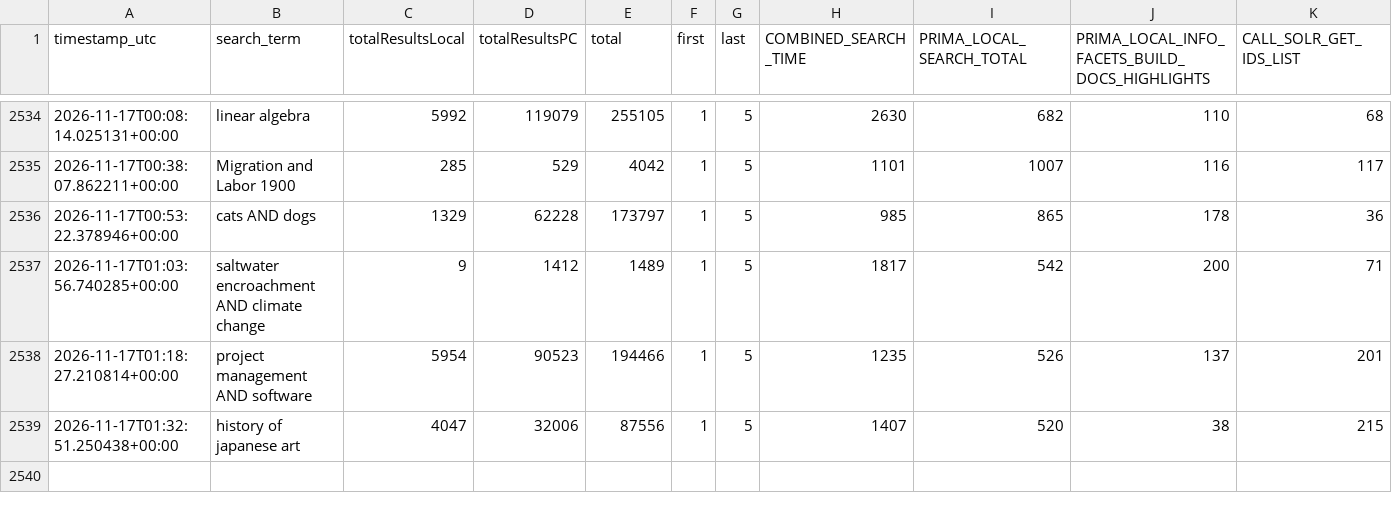
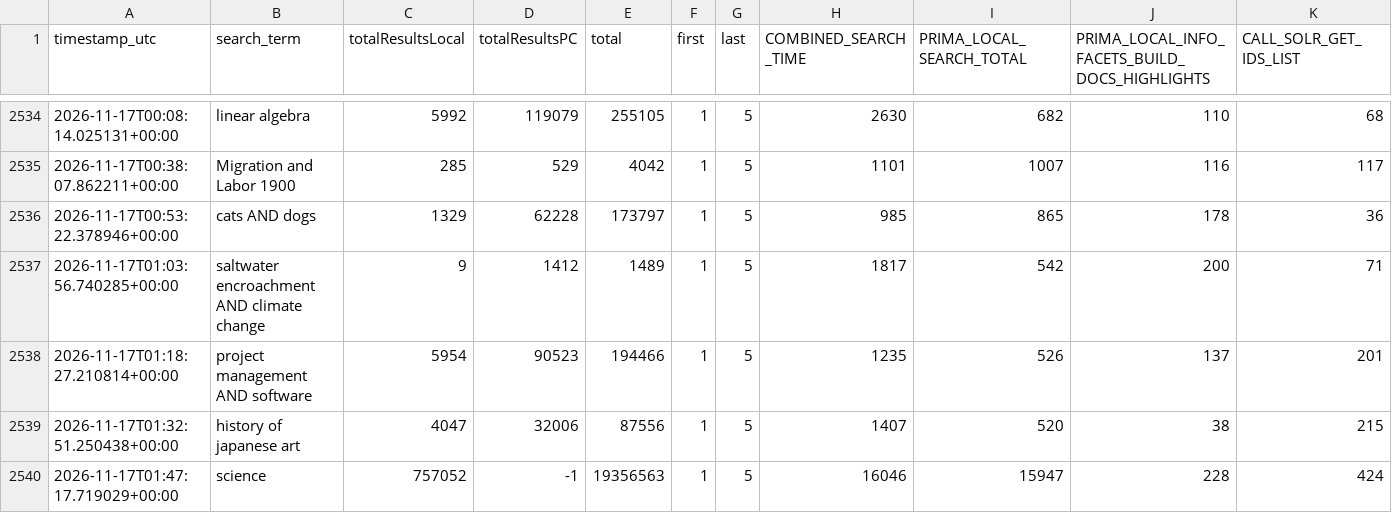
Before and after one commit to bradley-benjamin26/primo-performance-tracker, a CSV file: data/performance_log.csv, drawn as a sheet; only a part is shown, gaps mark what is left out; rows hold the shown columns only; the diff names each change by its address in the sheet, - before the commit and + after, or states it on an @@ line.

```diff
--- a/data/performance_log.csv
+++ b/data/performance_log.csv
+row 2540: 2026-11-17T01:47:17.719029+00:00 | science | 757052 | -1 | 19356563 | 1 | 5 | 16046 | 15947 | 228 | 424
```
Also changed, not shown: 1 other file.
